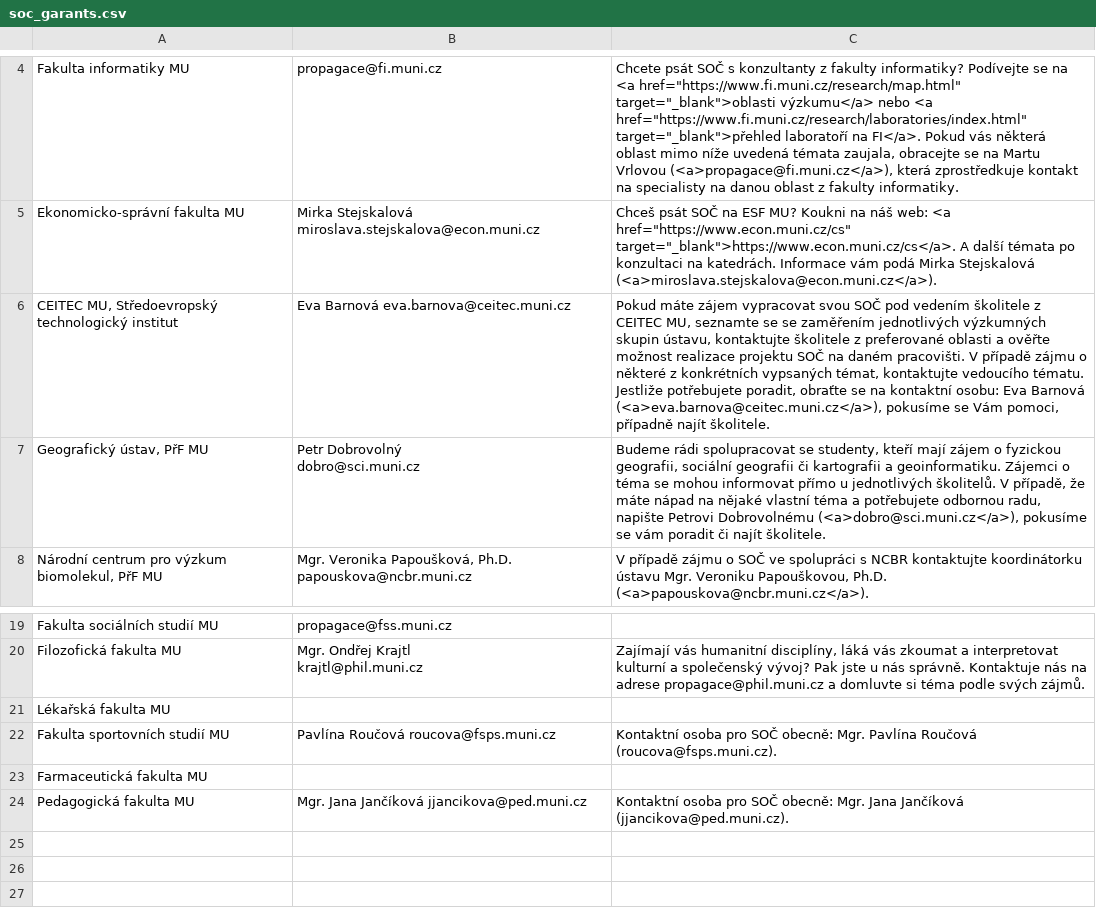
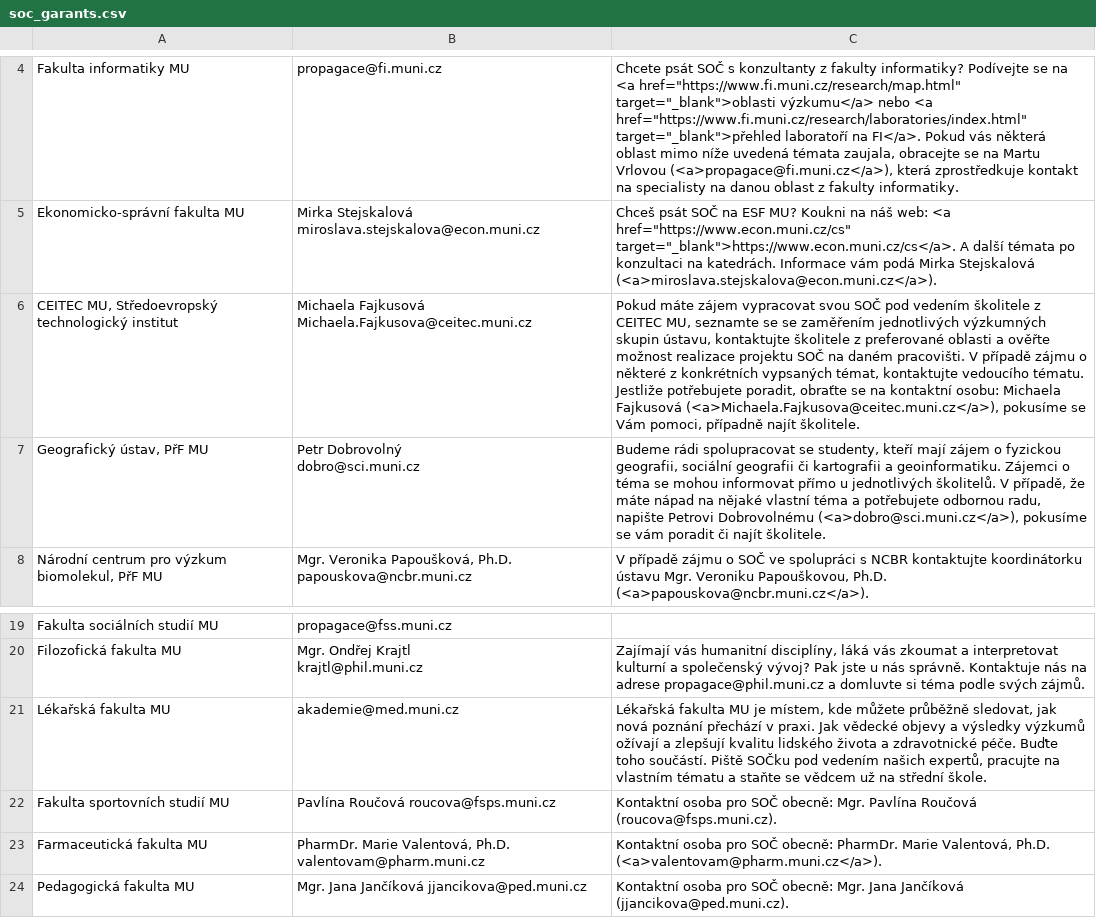
Before and after one commit to zverinec/prostredoskolaky-web, a CSV file: data/soc_garants.csv, drawn as a sheet; only a part is shown, gaps mark what is left out; the diff names each change by its address in the sheet, - before the commit and + after, or states it on an @@ line.

Commit message:
Update SOC garants.

```diff
--- a/data/soc_garants.csv
+++ b/data/soc_garants.csv
-B6: Eva Barnová eva.barnova@ceitec.muni.cz
+B6: Michaela Fajkusová Michaela.Fajkusova@ceitec.muni.cz
-C6: …kontaktní osobu: Eva Barnová (<a>eva.barnova@ceitec.muni.cz</a>), pokusíme se…
+C6: …kontaktní osobu: Michaela Fajkusová (<a>Michaela.Fajkusova@ceitec.muni.cz</a>), pokusíme se…
-B21: (empty)
+B21: akademie@med.muni.cz
-C21: (empty)
+C21: Lékařská fakulta MU je místem, kde můžete průběžně sledovat, jak nová poznání přechází v praxi. Jak vědecké objevy a výsledky výzkumů ožívají a zlepšují kvalitu lidského života a zdravotnické péče. Buďte toho součástí. Piště SOČku pod vedením našich expertů, pracujte na vlastním tématu a staňte se vědcem už na střední škole.
-B23: (empty)
+B23: PharmDr. Marie Valentová, Ph.D. valentovam@pharm.muni.cz
-C23: (empty)
+C23: Kontaktní osoba pro SOČ obecně: PharmDr. Marie Valentová, Ph.D. (<a>valentovam@pharm.muni.cz</a>).
```
